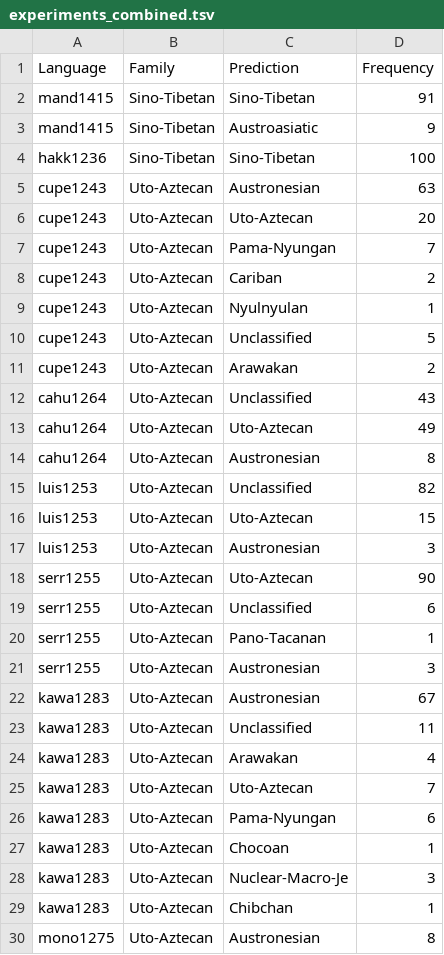
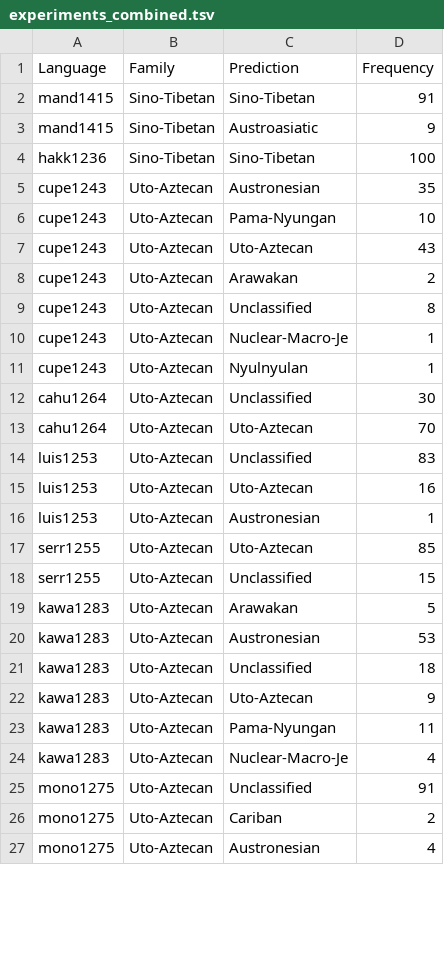
Before and after one commit to lexibank/ala, a TSV file: examples/results/experiments_combined.tsv, drawn as a sheet; only a part is shown; the diff covers the shown part only.

```diff
--- a/examples/results/experiments_combined.tsv
+++ b/examples/results/experiments_combined.tsv
@@ -4,27 +4,24 @@ mand1415	Sino-Tibetan	Austroasiatic	9
 hakk1236	Sino-Tibetan	Sino-Tibetan	100
-cupe1243	Uto-Aztecan	Austronesian	63
-cupe1243	Uto-Aztecan	Uto-Aztecan	20
-cupe1243	Uto-Aztecan	Pama-Nyungan	7
-cupe1243	Uto-Aztecan	Cariban	2
+cupe1243	Uto-Aztecan	Austronesian	35
+cupe1243	Uto-Aztecan	Pama-Nyungan	10
+cupe1243	Uto-Aztecan	Uto-Aztecan	43
+cupe1243	Uto-Aztecan	Arawakan	2
+cupe1243	Uto-Aztecan	Unclassified	8
+cupe1243	Uto-Aztecan	Nuclear-Macro-Je	1
 cupe1243	Uto-Aztecan	Nyulnyulan	1
-cupe1243	Uto-Aztecan	Unclassified	5
-cupe1243	Uto-Aztecan	Arawakan	2
-cahu1264	Uto-Aztecan	Unclassified	43
-cahu1264	Uto-Aztecan	Uto-Aztecan	49
-cahu1264	Uto-Aztecan	Austronesian	8
-luis1253	Uto-Aztecan	Unclassified	82
-luis1253	Uto-Aztecan	Uto-Aztecan	15
-luis1253	Uto-Aztecan	Austronesian	3
-serr1255	Uto-Aztecan	Uto-Aztecan	90
-serr1255	Uto-Aztecan	Unclassified	6
-serr1255	Uto-Aztecan	Pano-Tacanan	1
-serr1255	Uto-Aztecan	Austronesian	3
-kawa1283	Uto-Aztecan	Austronesian	67
-kawa1283	Uto-Aztecan	Unclassified	11
-kawa1283	Uto-Aztecan	Arawakan	4
-kawa1283	Uto-Aztecan	Uto-Aztecan	7
-kawa1283	Uto-Aztecan	Pama-Nyungan	6
-kawa1283	Uto-Aztecan	Chocoan	1
-kawa1283	Uto-Aztecan	Nuclear-Macro-Je	3
-kawa1283	Uto-Aztecan	Chibchan	1
-mono1275	Uto-Aztecan	Austronesian	8
+cahu1264	Uto-Aztecan	Unclassified	30
+cahu1264	Uto-Aztecan	Uto-Aztecan	70
+luis1253	Uto-Aztecan	Unclassified	83
+luis1253	Uto-Aztecan	Uto-Aztecan	16
+luis1253	Uto-Aztecan	Austronesian	1
+serr1255	Uto-Aztecan	Uto-Aztecan	85
+serr1255	Uto-Aztecan	Unclassified	15
+kawa1283	Uto-Aztecan	Arawakan	5
+kawa1283	Uto-Aztecan	Austronesian	53
+kawa1283	Uto-Aztecan	Unclassified	18
+kawa1283	Uto-Aztecan	Uto-Aztecan	9
+kawa1283	Uto-Aztecan	Pama-Nyungan	11
+kawa1283	Uto-Aztecan	Nuclear-Macro-Je	4
+mono1275	Uto-Aztecan	Unclassified	91
+mono1275	Uto-Aztecan	Cariban	2
+mono1275	Uto-Aztecan	Austronesian	4
```
Also changed, not shown: 6 added rows, 9 removed rows and 30 edited cells elsewhere in this file, examples/results/experiments_grambank.tsv, examples/results/experiments_lexibank.tsv.
